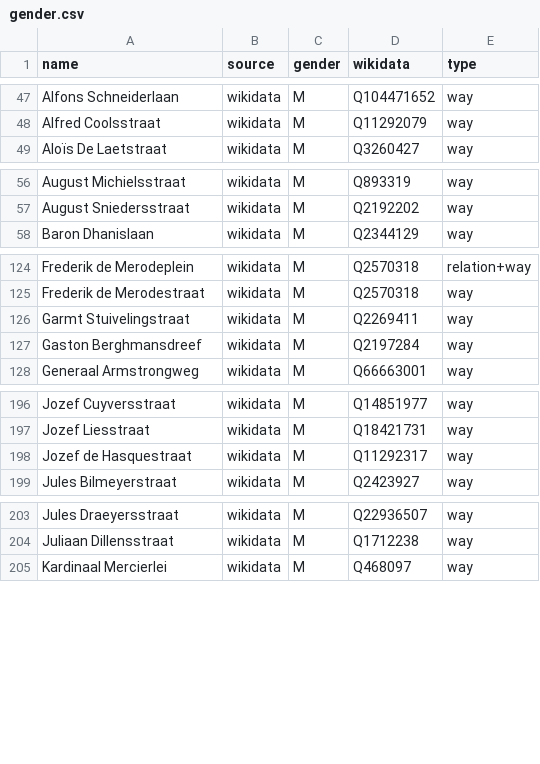
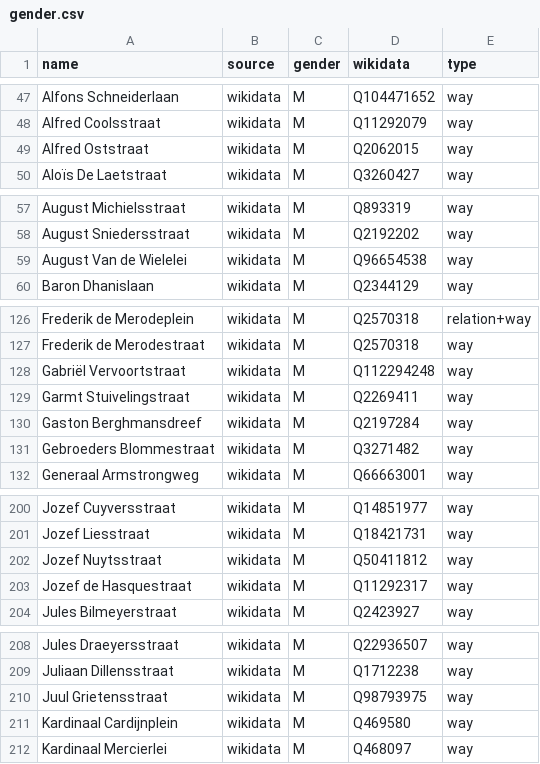
Before and after one commit to EqualStreetNames/equalstreetnames-antwerpen, a CSV file: data/gender.csv, drawn as a sheet; only a part is shown, gaps mark what is left out; the diff covers the shown part only; the diff names each change by its address in the sheet, - before the commit and + after, or states it on an @@ line.

```diff
--- a/data/gender.csv
+++ b/data/gender.csv
+row 49: Alfred Oststraat | wikidata | M | Q2062015 | way
+row 59: August Van de Wielelei | wikidata | M | Q96654538 | way
+row 128: Gabriël Vervoortstraat | wikidata | M | Q112294248 | way
+row 131: Gebroeders Blommestraat | wikidata | M | Q3271482 | way
+row 202: Jozef Nuytsstraat | wikidata | M | Q50411812 | way
+row 210: Juul Grietensstraat | wikidata | M | Q98793975 | way
+row 211: Kardinaal Cardijnplein | wikidata | M | Q469580 | way
```
Also changed, not shown: 3 added rows elsewhere in this file, data/other.csv, 4 other files.
